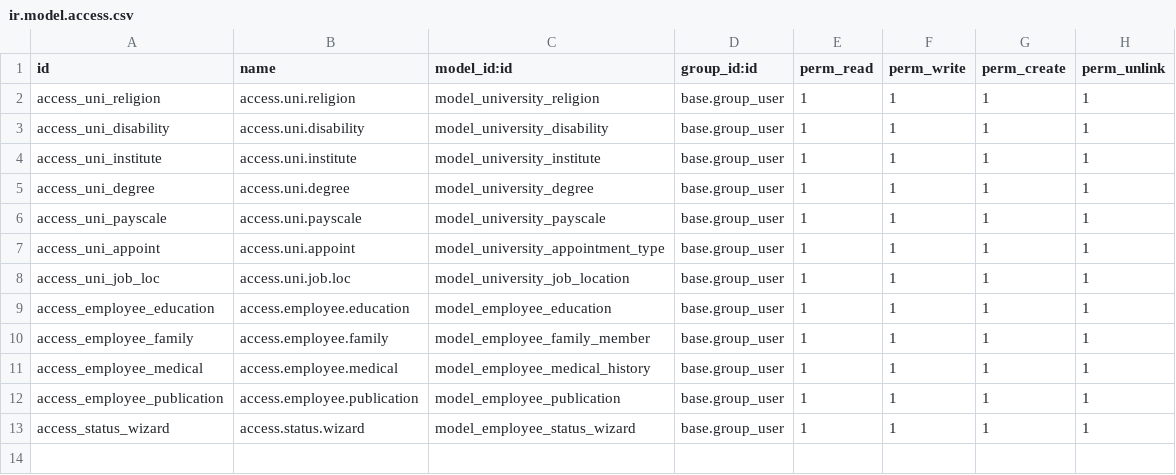
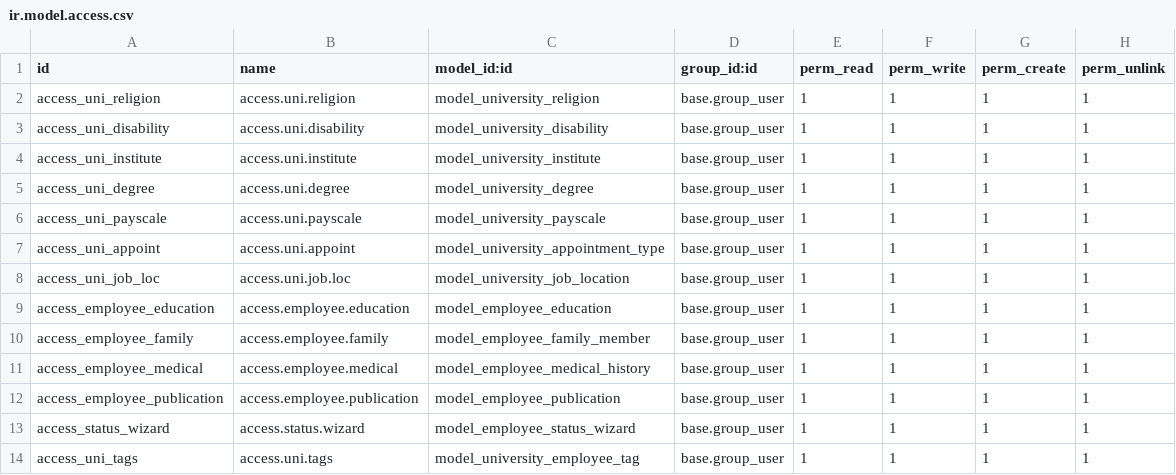
Before and after one commit to Umar-abbasi/Odoo-hrms, a CSV file: security/ir.model.access.csv, drawn as a sheet.

Commit message:
Unlinked many of Odoo Employees linkages

```diff
--- a/security/ir.model.access.csv
+++ b/security/ir.model.access.csv
@@ -13 +13,2 @@ access_employee_publication,access.employee.publication,model_employee_publicati
 access_status_wizard,access.status.wizard,model_employee_status_wizard,base.group_user,1,1,1,1
+access_uni_tags,access.uni.tags,model_university_employee_tag,base.group_user,1,1,1,1
```
Also changed, not shown: 4 other files.
